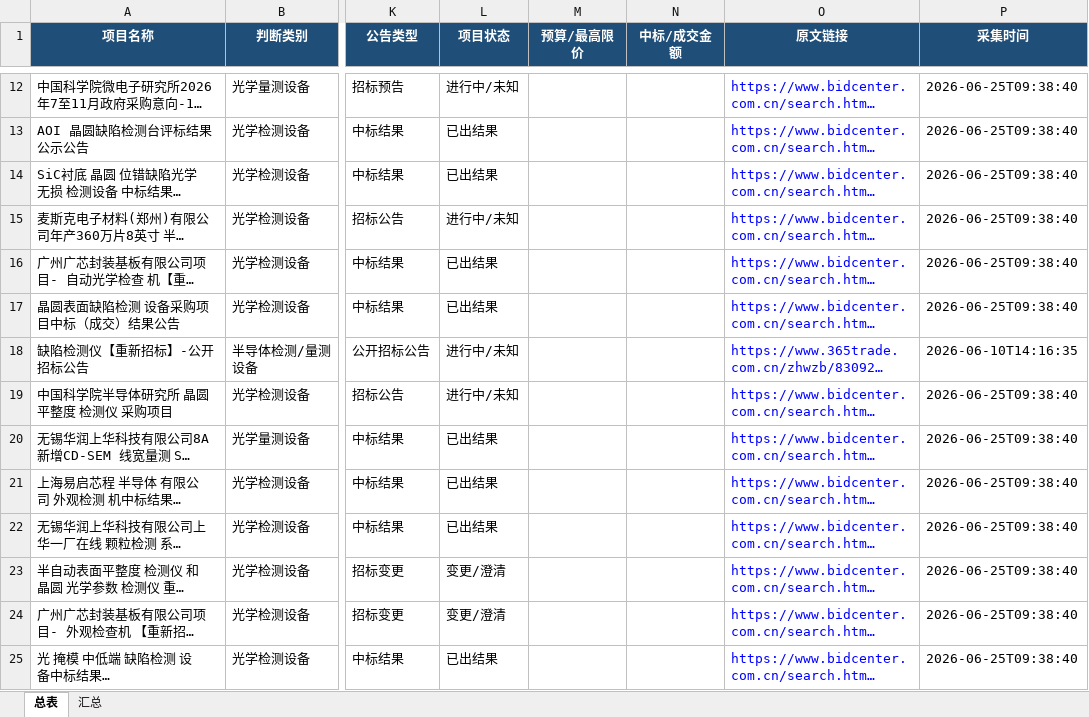
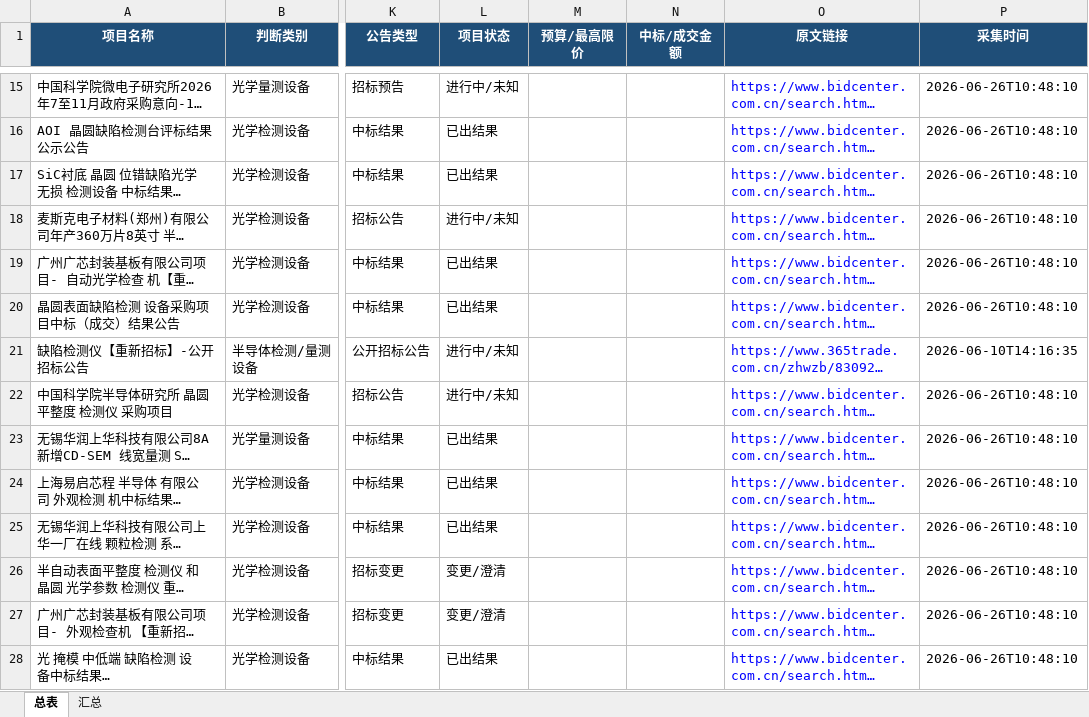
Before and after one commit to d2vs8pz7rj-create/d2vs8pz7rj-create.github.io, an Excel workbook: downloads/招标信息总表.xlsx, sheet 总表, drawn as a sheet; only a part is shown, gaps mark what is left out; long unchanged cells end in …; values as stored, in another font and other column widths than the file's, no borders; table styles not drawn; addresses are those after the commit; the diff covers the shown part only; the diff names each change by its address in the sheet, - before the commit and + after, or states it on an @@ line.

Commit message:
Update downloads/招标信息总表.xlsx

```diff
--- a/downloads/招标信息总表.xlsx (sheet 总表)
+++ b/downloads/招标信息总表.xlsx (sheet 总表)
-P15:P20 (采集时间): 2026-06-25T09:38:40
+P15:P20 (采集时间): 2026-06-26T10:48:10
-P22:P28 (采集时间): 2026-06-25T09:38:40
+P22:P28 (采集时间): 2026-06-26T10:48:10
```
Also changed, not shown: 3 added rows and 10 edited cells elsewhere in this sheet, sheet 汇总.
